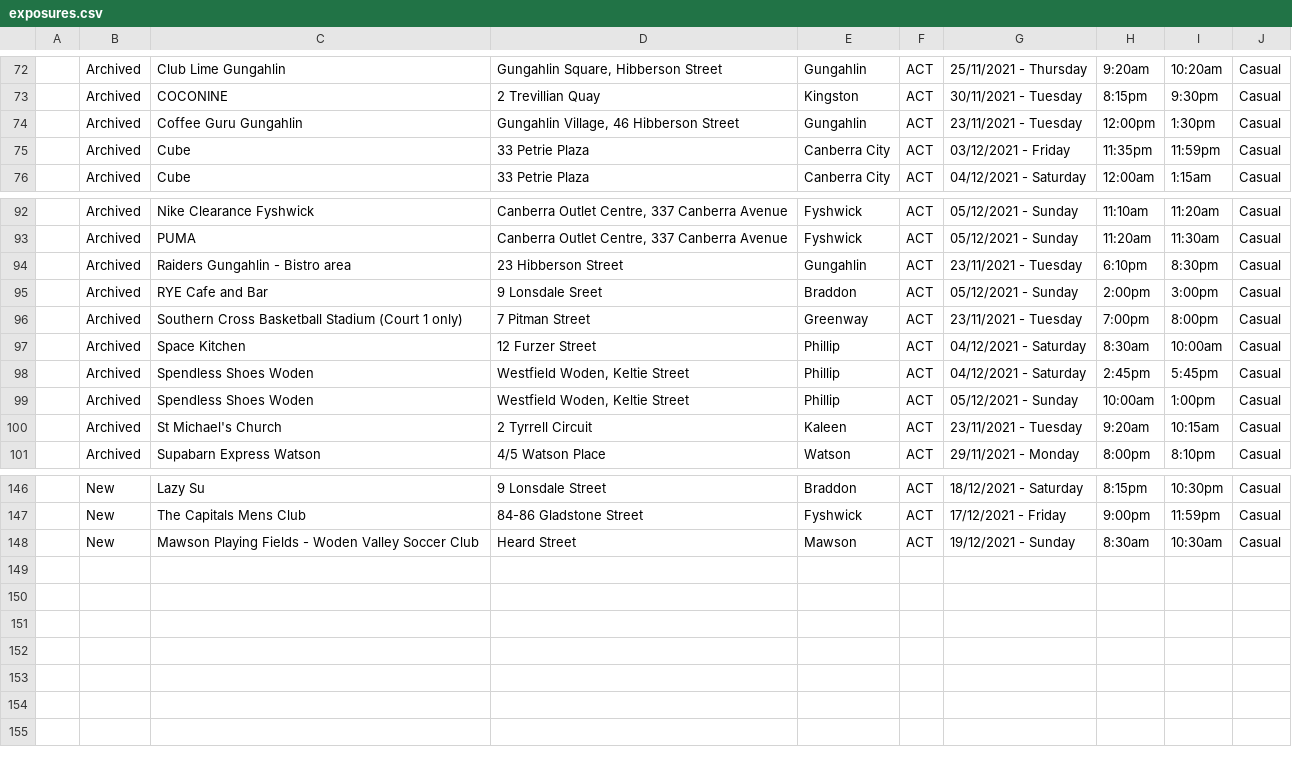
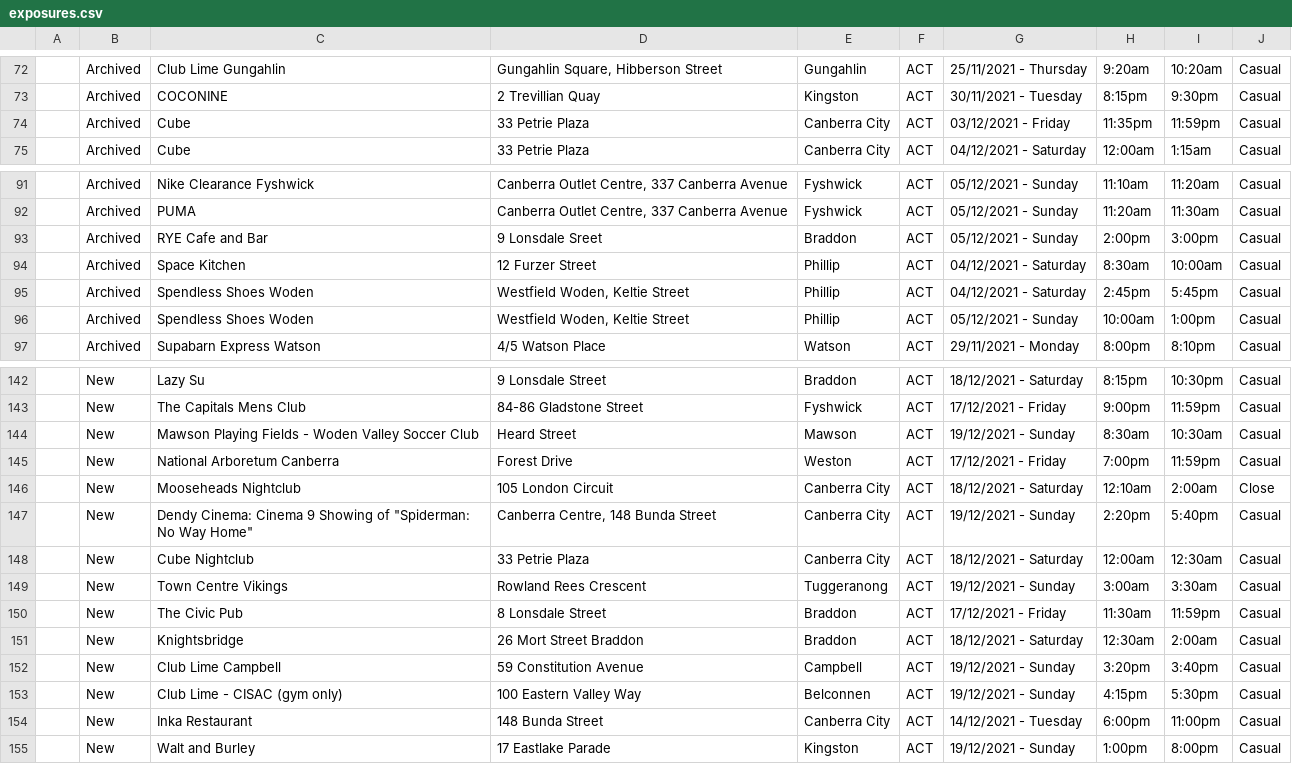
Before and after one commit to kwauchope/act-covid-rss, a CSV file: exposures.csv, drawn as a sheet; only a part is shown, gaps mark what is left out; removed rows and columns are numbered as before the commit, all else as after; the diff covers the shown part only; the diff names each change by its address in the sheet, - before the commit and + after, or states it on an @@ line.

```diff
--- a/exposures.csv
+++ b/exposures.csv
-row 74:  | Archived | Coffee Guru Gungahlin | Gungahlin Village, 46 Hibberson Street | Gungahlin | ACT | 23/11/2021 - Tuesday | 12:00pm | 1:30pm | Casual
-row 94:  | Archived | Raiders Gungahlin - Bistro area | 23 Hibberson Street | Gungahlin | ACT | 23/11/2021 - Tuesday | 6:10pm | 8:30pm | Casual
-row 96:  | Archived | Southern Cross Basketball Stadium (Court 1 only) | 7 Pitman Street | Greenway | ACT | 23/11/2021 - Tuesday | 7:00pm | 8:00pm | Casual
-row 100:  | Archived | St Michael's Church | 2 Tyrrell Circuit | Kaleen | ACT | 23/11/2021 - Tuesday | 9:20am | 10:15am | Casual
+row 145:  | New | National Arboretum Canberra | Forest Drive | Weston | ACT | 17/12/2021 - Friday | 7:00pm | 11:59pm | Casual
+row 146:  | New | Mooseheads Nightclub | 105 London Circuit | Canberra City | ACT | 18/12/2021 - Saturday | 12:10am | 2:00am | Close
+row 147:  | New | Dendy Cinema: Cinema 9 Showing of "Spiderman: No Way Home" | Canberra Centre, 148 Bunda Street | Canberra City | ACT | 19/12/2021 - Sunday | 2:20pm | 5:40pm | Casual
+row 148:  | New | Cube Nightclub | 33 Petrie Plaza | Canberra City | ACT | 18/12/2021 - Saturday | 12:00am | 12:30am | Casual
+row 149:  | New | Town Centre Vikings | Rowland Rees Crescent | Tuggeranong | ACT | 19/12/2021 - Sunday | 3:00am | 3:30am | Casual
+row 150:  | New | The Civic Pub | 8 Lonsdale Street | Braddon | ACT | 17/12/2021 - Friday | 11:30am | 11:59pm | Casual
+row 151:  | New | Knightsbridge | 26 Mort Street Braddon | Braddon | ACT | 18/12/2021 - Saturday | 12:30am | 2:00am | Casual
+row 152:  | New | Club Lime Campbell | 59 Constitution Avenue | Campbell | ACT | 19/12/2021 - Sunday | 3:20pm | 3:40pm | Casual
+row 153:  | New | Club Lime - CISAC (gym only) | 100 Eastern Valley Way | Belconnen | ACT | 19/12/2021 - Sunday | 4:15pm | 5:30pm | Casual
+row 154:  | New | Inka Restaurant | 148 Bunda Street | Canberra City | ACT | 14/12/2021 - Tuesday | 6:00pm | 11:00pm | Casual
+row 155:  | New | Walt and Burley | 17 Eastlake Parade | Kingston | ACT | 19/12/2021 - Sunday | 1:00pm | 8:00pm | Casual
```
Also changed, not shown: 16 edited cells elsewhere in this file, 3 other files.
